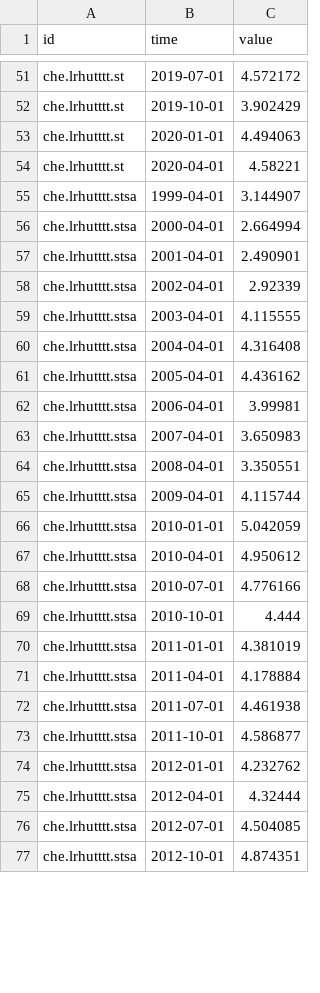
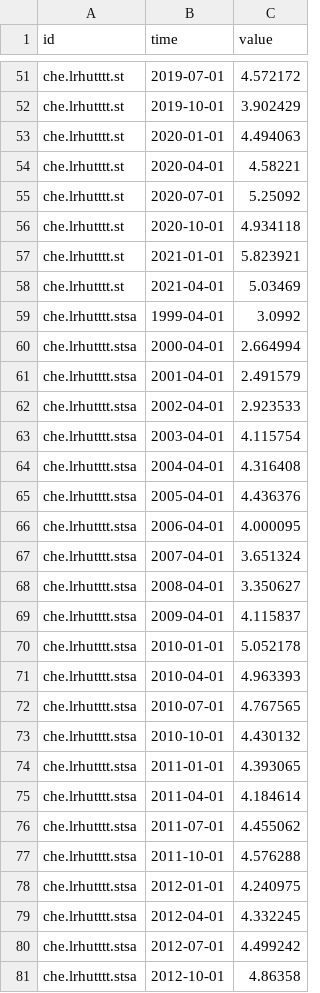
Before and after one commit to h4sci/h4sci-tasks, a CSV file: unemployment_rate_ch.csv, drawn as a sheet; only a part is shown, gaps mark what is left out; the diff covers the shown part only.

Commit message:
automatic raw data update

```diff
--- a/unemployment_rate_ch.csv
+++ b/unemployment_rate_ch.csv
@@ -54,24 +54,28 @@ che.lrhutttt.st,2020-01-01,4.494063
 che.lrhutttt.st,2020-04-01,4.58221
-che.lrhutttt.stsa,1999-04-01,3.144907
+che.lrhutttt.st,2020-07-01,5.25092
+che.lrhutttt.st,2020-10-01,4.934118
+che.lrhutttt.st,2021-01-01,5.823921
+che.lrhutttt.st,2021-04-01,5.03469
+che.lrhutttt.stsa,1999-04-01,3.0992
 che.lrhutttt.stsa,2000-04-01,2.664994
-che.lrhutttt.stsa,2001-04-01,2.490901
-che.lrhutttt.stsa,2002-04-01,2.92339
-che.lrhutttt.stsa,2003-04-01,4.115555
+che.lrhutttt.stsa,2001-04-01,2.491579
+che.lrhutttt.stsa,2002-04-01,2.923533
+che.lrhutttt.stsa,2003-04-01,4.115754
 che.lrhutttt.stsa,2004-04-01,4.316408
-che.lrhutttt.stsa,2005-04-01,4.436162
-che.lrhutttt.stsa,2006-04-01,3.99981
-che.lrhutttt.stsa,2007-04-01,3.650983
-che.lrhutttt.stsa,2008-04-01,3.350551
-che.lrhutttt.stsa,2009-04-01,4.115744
-che.lrhutttt.stsa,2010-01-01,5.042059
-che.lrhutttt.stsa,2010-04-01,4.950612
-che.lrhutttt.stsa,2010-07-01,4.776166
-che.lrhutttt.stsa,2010-10-01,4.444
-che.lrhutttt.stsa,2011-01-01,4.381019
-che.lrhutttt.stsa,2011-04-01,4.178884
-che.lrhutttt.stsa,2011-07-01,4.461938
-che.lrhutttt.stsa,2011-10-01,4.586877
-che.lrhutttt.stsa,2012-01-01,4.232762
-che.lrhutttt.stsa,2012-04-01,4.32444
-che.lrhutttt.stsa,2012-07-01,4.504085
-che.lrhutttt.stsa,2012-10-01,4.874351
+che.lrhutttt.stsa,2005-04-01,4.436376
+che.lrhutttt.stsa,2006-04-01,4.000095
+che.lrhutttt.stsa,2007-04-01,3.651324
+che.lrhutttt.stsa,2008-04-01,3.350627
+che.lrhutttt.stsa,2009-04-01,4.115837
+che.lrhutttt.stsa,2010-01-01,5.052178
+che.lrhutttt.stsa,2010-04-01,4.963393
+che.lrhutttt.stsa,2010-07-01,4.767565
+che.lrhutttt.stsa,2010-10-01,4.430132
+che.lrhutttt.stsa,2011-01-01,4.393065
+che.lrhutttt.stsa,2011-04-01,4.184614
+che.lrhutttt.stsa,2011-07-01,4.455062
+che.lrhutttt.stsa,2011-10-01,4.576288
+che.lrhutttt.stsa,2012-01-01,4.240975
+che.lrhutttt.stsa,2012-04-01,4.332245
+che.lrhutttt.stsa,2012-07-01,4.499242
+che.lrhutttt.stsa,2012-10-01,4.86358
```
Also changed, not shown: 4 added rows and 69 edited cells elsewhere in this file.
